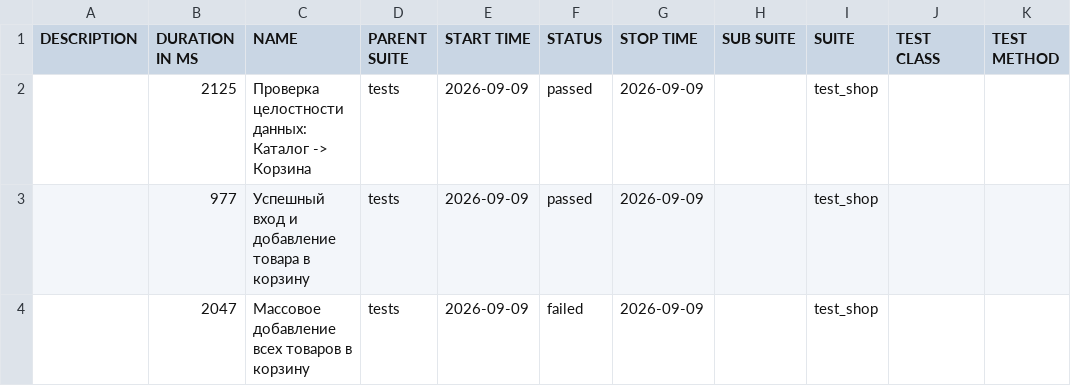
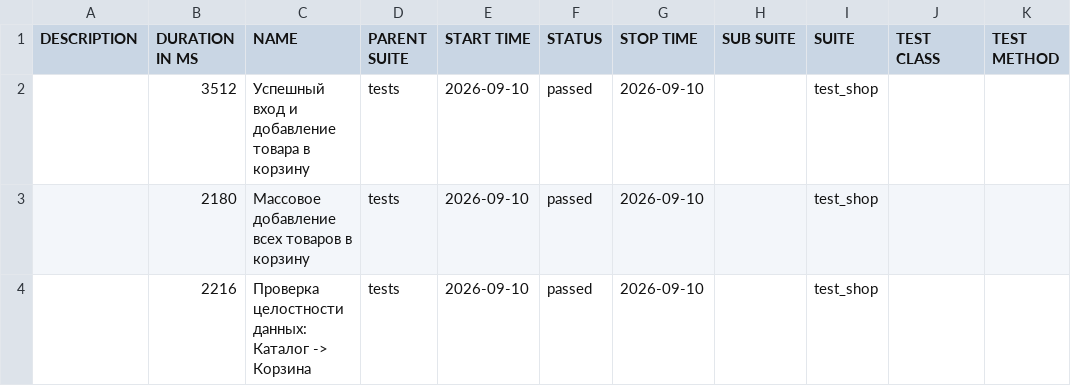
Before and after one commit to zasadwla01/automation, a CSV file: data/suites.csv, drawn as a sheet.

```diff
--- a/data/suites.csv
+++ b/data/suites.csv
@@ -1,4 +1,4 @@
 "DESCRIPTION","DURATION IN MS","NAME","PARENT SUITE","START TIME","STATUS","STOP TIME","SUB SUITE","SUITE","TEST CLASS","TEST METHOD"
-"","2125","Проверка целостности данных: Каталог -> Корзина","tests","2026-09-09","passed","2026-09-09","","test_shop","",""
-"","977","Успешный вход и добавление товара в корзину","tests","2026-09-09","passed","2026-09-09","","test_shop","",""
-"","2047","Массовое добавление всех товаров в корзину","tests","2026-09-09","failed","2026-09-09","","test_shop","",""
+"","3512","Успешный вход и добавление товара в корзину","tests","2026-09-10","passed","2026-09-10","","test_shop","",""
+"","2180","Массовое добавление всех товаров в корзину","tests","2026-09-10","passed","2026-09-10","","test_shop","",""
+"","2216","Проверка целостности данных: Каталог -> Корзина","tests","2026-09-10","passed","2026-09-10","","test_shop","",""
```
Also changed, not shown: 33 other files.
